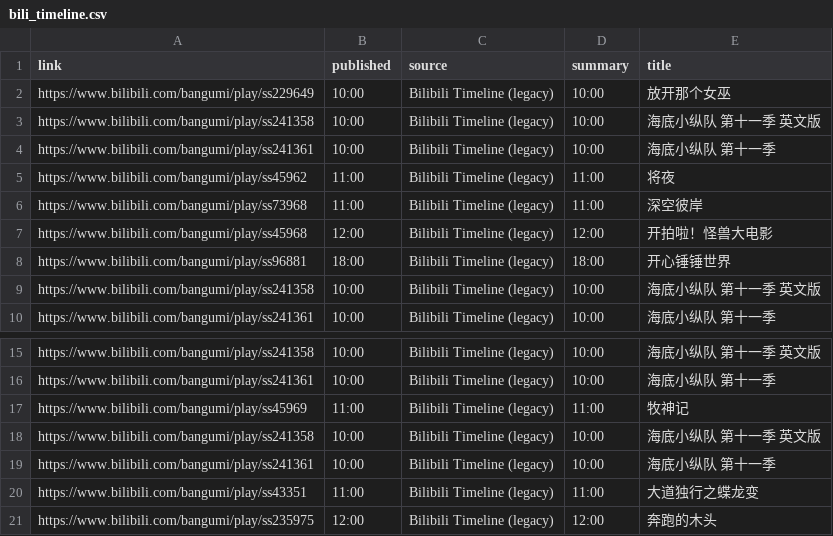
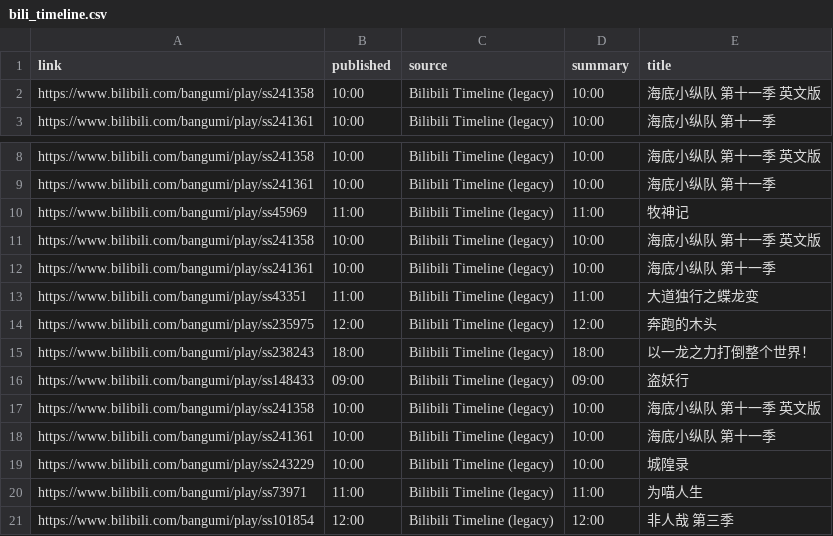
Before and after one commit to BennetttChen/Python-crawl, a CSV file: output/bili_timeline.csv, drawn as a sheet; only a part is shown, gaps mark what is left out.

```diff
--- a/output/bili_timeline.csv
+++ b/output/bili_timeline.csv
@@ -1,9 +1,2 @@
 link,published,source,summary,title
-https://www.bilibili.com/bangumi/play/ss229649,10:00,Bilibili Timeline (legacy),10:00,放开那个女巫
-https://www.bilibili.com/bangumi/play/ss241358,10:00,Bilibili Timeline (legacy),10:00,海底小纵队 第十一季 英文版
-https://www.bilibili.com/bangumi/play/ss241361,10:00,Bilibili Timeline (legacy),10:00,海底小纵队 第十一季
-https://www.bilibili.com/bangumi/play/ss45962,11:00,Bilibili Timeline (legacy),11:00,将夜
-https://www.bilibili.com/bangumi/play/ss73968,11:00,Bilibili Timeline (legacy),11:00,深空彼岸
-https://www.bilibili.com/bangumi/play/ss45968,12:00,Bilibili Timeline (legacy),12:00,开拍啦！怪兽大电影
-https://www.bilibili.com/bangumi/play/ss96881,18:00,Bilibili Timeline (legacy),18:00,开心锤锤世界
 https://www.bilibili.com/bangumi/play/ss241358,10:00,Bilibili Timeline (legacy),10:00,海底小纵队 第十一季 英文版
@@ -21 +14,8 @@ https://www.bilibili.com/bangumi/play/ss43351,11:00,Bilibili Timeline (legacy),1
 https://www.bilibili.com/bangumi/play/ss235975,12:00,Bilibili Timeline (legacy),12:00,奔跑的木头
+https://www.bilibili.com/bangumi/play/ss238243,18:00,Bilibili Timeline (legacy),18:00,以一龙之力打倒整个世界！
+https://www.bilibili.com/bangumi/play/ss148433,09:00,Bilibili Timeline (legacy),09:00,盗妖行
+https://www.bilibili.com/bangumi/play/ss241358,10:00,Bilibili Timeline (legacy),10:00,海底小纵队 第十一季 英文版
+https://www.bilibili.com/bangumi/play/ss241361,10:00,Bilibili Timeline (legacy),10:00,海底小纵队 第十一季
+https://www.bilibili.com/bangumi/play/ss243229,10:00,Bilibili Timeline (legacy),10:00,城隍录
+https://www.bilibili.com/bangumi/play/ss73971,11:00,Bilibili Timeline (legacy),11:00,为喵人生
+https://www.bilibili.com/bangumi/play/ss101854,12:00,Bilibili Timeline (legacy),12:00,非人哉 第三季
```
Also changed, not shown: 2 other files.
